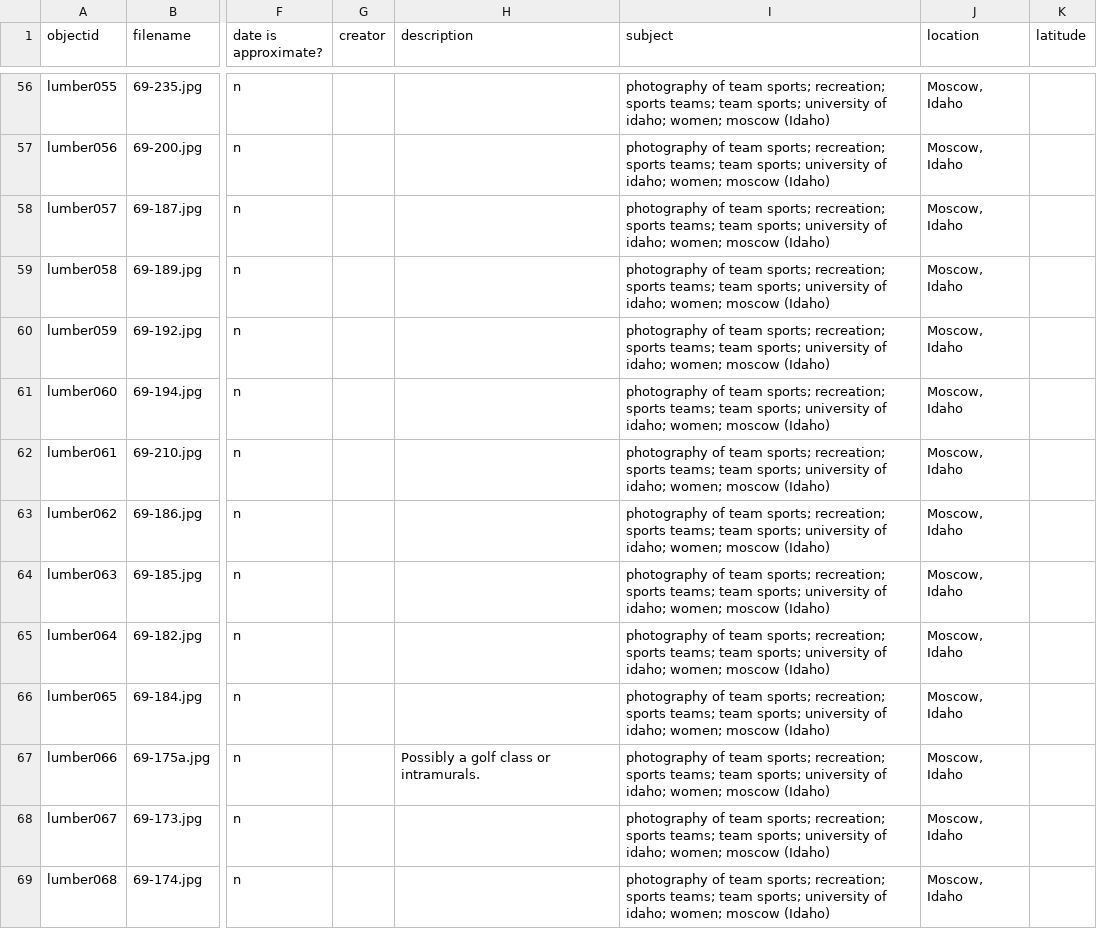
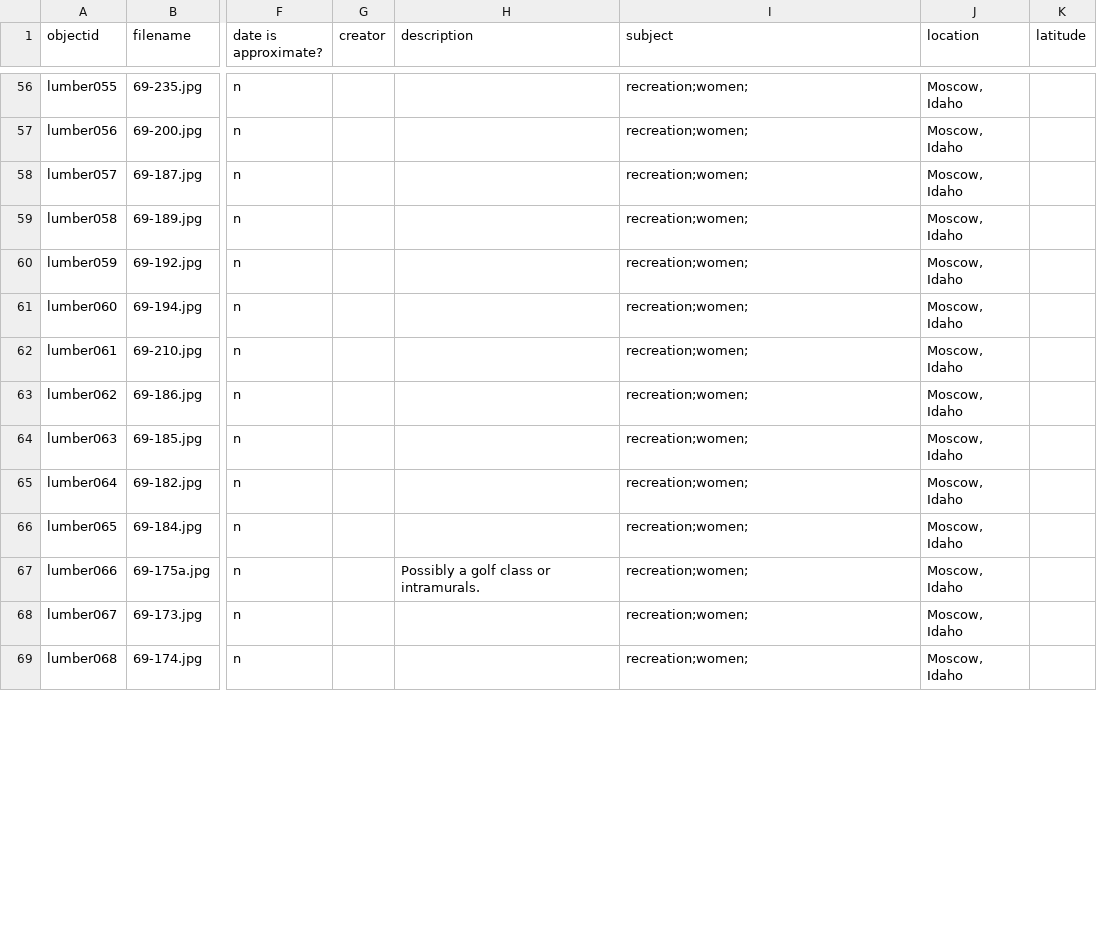
Before and after one commit to uidaholib/spec-lumber, a CSV file: _data/lumber.csv, drawn as a sheet; only a part is shown, gaps mark what is left out; the diff covers the shown part only; the diff names each change by its address in the sheet, - before the commit and + after, or states it on an @@ line.

Commit message:
updated subjects

```diff
--- a/_data/lumber.csv
+++ b/_data/lumber.csv
-I56:I69 (subject): photography of team sports; recreation; sports teams; team sports; university of idaho; women; moscow (Idaho)
+I56:I69 (subject): recreation;women;
```
Also changed, not shown: 147 edited cells elsewhere in this file.
